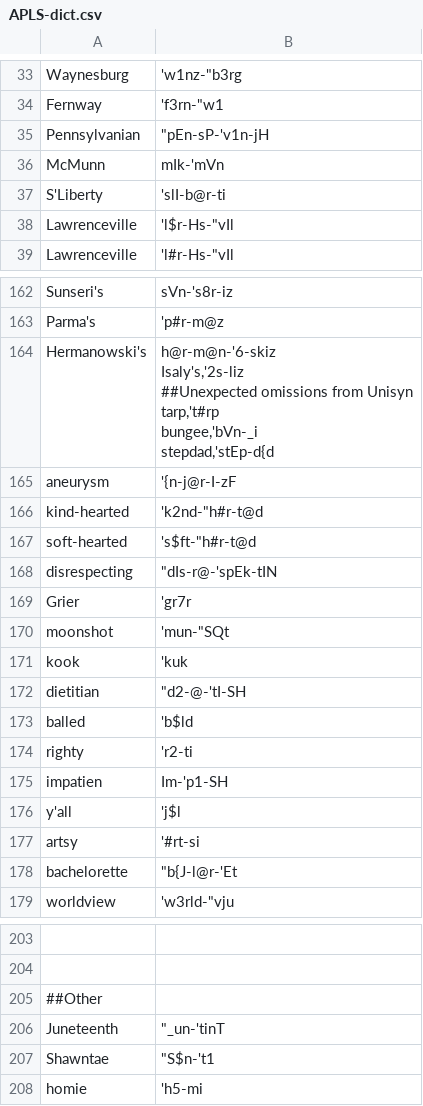
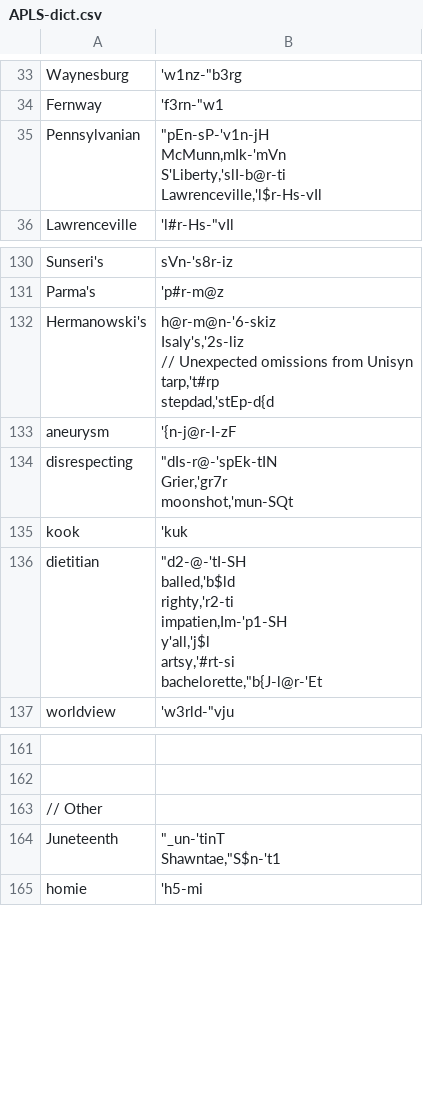
Before and after one commit to djvill/APLS, a CSV file: files/custom-dictionary/APLS-dict.csv, drawn as a sheet; only a part is shown, gaps mark what is left out; removed rows and columns are numbered as before the commit, all else as after; ↵ is a line break in a cell; the diff covers the shown part only; the diff names each change by its address in the sheet, - before the commit and + after, or states it on an @@ line.

```diff
--- a/files/custom-dictionary/APLS-dict.csv
+++ b/files/custom-dictionary/APLS-dict.csv
-B35: "pEn-sP-'v1n-jH
+B35: "pEn-sP-'v1n-jH ↵ McMunn,mIk-'mVn ↵ S'Liberty,'slI-b@r-ti ↵ Lawrenceville,'l$r-Hs-vIl
-row 36: McMunn | mIk-'mVn
-row 37: S'Liberty | 'slI-b@r-ti
-row 38: Lawrenceville | 'l$r-Hs-"vIl
-B132: h@r-m@n-'6-skiz ↵ Isaly's,'2s-liz ↵ ##Unexpected omissions from Unisyn ↵ tarp,'t#rp ↵ bungee,'bVn-_i ↵ stepdad,'stEp-d{d
+B132: h@r-m@n-'6-skiz ↵ Isaly's,'2s-liz ↵ // Unexpected omissions from Unisyn ↵ tarp,'t#rp ↵ stepdad,'stEp-d{d
-row 166: kind-hearted | 'k2nd-"h#r-t@d
-row 167: soft-hearted | 's$ft-"h#r-t@d
-B134: "dIs-r@-'spEk-tIN
+B134: "dIs-r@-'spEk-tIN ↵ Grier,'gr7r ↵ moonshot,'mun-SQt
-row 169: Grier | 'gr7r
-row 170: moonshot | 'mun-"SQt
-B136: "d2-@-'tI-SH
+B136: "d2-@-'tI-SH ↵ balled,'b$ld ↵ righty,'r2-ti ↵ impatien,Im-'p1-SH ↵ y'all,'j$l ↵ artsy,'#rt-si ↵ bachelorette,"b{J-l@r-'Et
-row 173: balled | 'b$ld
-row 174: righty | 'r2-ti
-row 175: impatien | Im-'p1-SH
-row 176: y'all | 'j$l
-row 177: artsy | '#rt-si
-row 178: bachelorette | "b{J-l@r-'Et
-A163: ##Other
+A163: // Other
-B164: "_un-'tinT
+B164: "_un-'tinT ↵ Shawntae,"S$n-'t1
-row 207: Shawntae | "S$n-'t1
```
Also changed, not shown: 38 removed rows and 11 edited cells elsewhere in this file.
